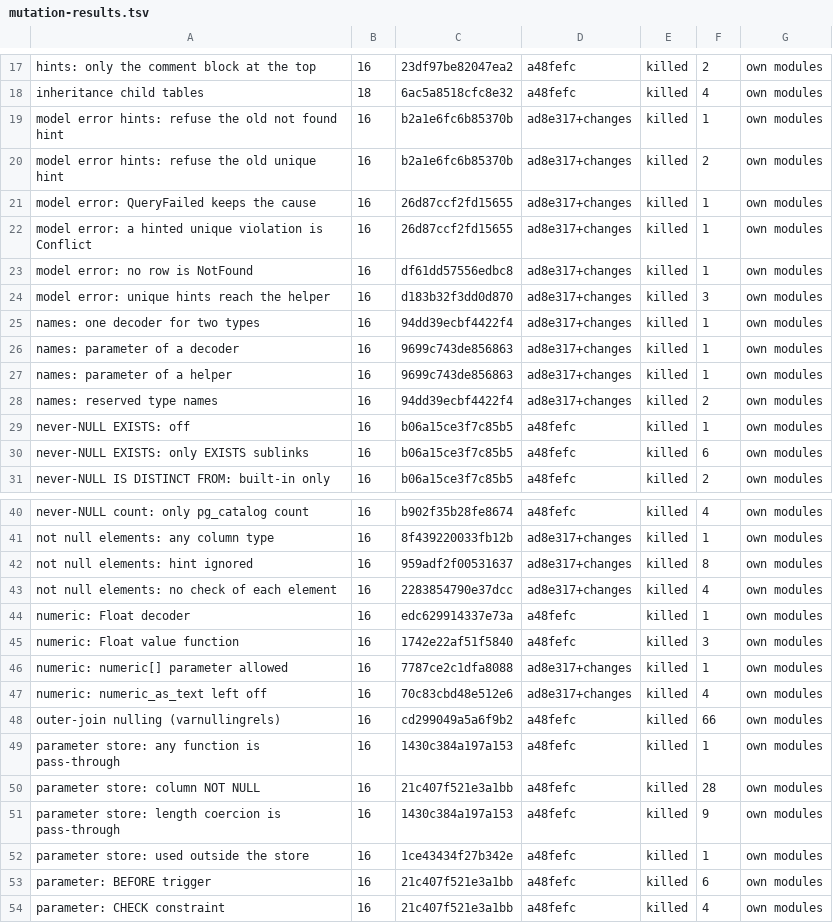
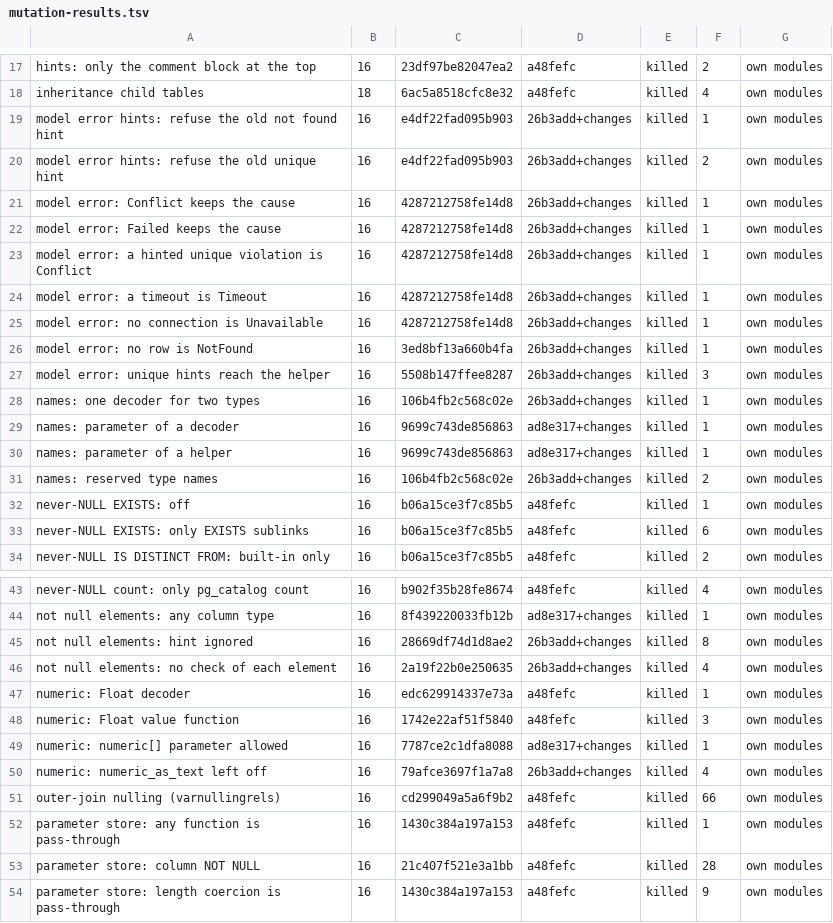
Before and after one commit to TrustBound/dream_model, a TSV file: scripts/mutation-results.tsv, drawn as a sheet; only a part is shown, gaps mark what is left out; the shorter side is filled out with more unchanged rows.

Commit message:
feat(SVC-784): return the shared dream_errors.Error from generated code
Why This Change Was Made
The Dream packages now share one error type, dream_errors.Error(cause).
The generated functions returned ModelQueryError of dream_postgres,
which is gone. They now return the shared type, with the QueryError as
the cause, so an app matches one type for every Dream package.

What Was Changed
- Each generated function returns Result(T, dream_errors.Error(client.QueryError)).
  No row gives NotFound("<model>.<function> found no row"). A violation
  of a constraint of a unique hint gives Conflict with the QueryError as
  the cause. QueryTimeout gives Timeout, ConnectionUnavailable gives
  Unavailable, and every other error gives Failed. More than one row, a
  broken promise and infinity keep their messages. Other messages are
  the function name and the message of client.to_error.
- The generated modules import dream_errors directly, because a type
  alias gives no constructors. dream_errors is a name that a model import
  cannot take.
- The end-to-end app depends on dream_errors. Its controller reads the
  constraint of a Conflict with client.violated_constraint(cause) and
  sends no message of an error. The goldens and the expected output
  follow. stand-ins.sh copies dream_errors 1.0.0. The manifests do not
  list it yet: regenerate them when dream_errors 1.0.0 is on Hex.
- The hint messages, the guides, the README, CONTRIBUTING, the changelog
  and the release notes name the shared type.
- Mutants: Conflict keeps its cause, a timeout is Timeout, no connection
  is Unavailable (new), and NotFound, Conflict and Failed keeps its cause
  (changed). 14 mutant runs, each one killed, 63 skipped.
- 2832 tests on PostgreSQL 16 to 19, 0 failed, 100.0% line coverage
  (2273 of 2273 lines). make check took 1 minute 25 seconds of wall time.
  The docs build and the snippet check passed.

Note to Future Engineer
client.to_error gives Conflict for every constraint violation. The
generated code gives Conflict only for the constraints of a unique hint,
so it uses to_error only to find a timeout or a lost connection.

```diff
--- a/scripts/mutation-results.tsv
+++ b/scripts/mutation-results.tsv
@@ -18,12 +18,15 @@ hints: only the comment block at the top	16	23df97be82047ea2	a48fefc	killed	2	ow
 inheritance child tables	18	6ac5a8518cfc8e32	a48fefc	killed	4	own modules
-model error hints: refuse the old not found hint	16	b2a1e6fc6b85370b	ad8e317+changes	killed	1	own modules
-model error hints: refuse the old unique hint	16	b2a1e6fc6b85370b	ad8e317+changes	killed	2	own modules
-model error: QueryFailed keeps the cause	16	26d87ccf2fd15655	ad8e317+changes	killed	1	own modules
-model error: a hinted unique violation is Conflict	16	26d87ccf2fd15655	ad8e317+changes	killed	1	own modules
-model error: no row is NotFound	16	df61dd57556edbc8	ad8e317+changes	killed	1	own modules
-model error: unique hints reach the helper	16	d183b32f3dd0d870	ad8e317+changes	killed	3	own modules
-names: one decoder for two types	16	94dd39ecbf4422f4	ad8e317+changes	killed	1	own modules
+model error hints: refuse the old not found hint	16	e4df22fad095b903	26b3add+changes	killed	1	own modules
+model error hints: refuse the old unique hint	16	e4df22fad095b903	26b3add+changes	killed	2	own modules
+model error: Conflict keeps the cause	16	4287212758fe14d8	26b3add+changes	killed	1	own modules
+model error: Failed keeps the cause	16	4287212758fe14d8	26b3add+changes	killed	1	own modules
+model error: a hinted unique violation is Conflict	16	4287212758fe14d8	26b3add+changes	killed	1	own modules
+model error: a timeout is Timeout	16	4287212758fe14d8	26b3add+changes	killed	1	own modules
+model error: no connection is Unavailable	16	4287212758fe14d8	26b3add+changes	killed	1	own modules
+model error: no row is NotFound	16	3ed8bf13a660b4fa	26b3add+changes	killed	1	own modules
+model error: unique hints reach the helper	16	5508b147ffee8287	26b3add+changes	killed	3	own modules
+names: one decoder for two types	16	106b4fb2c568c02e	26b3add+changes	killed	1	own modules
 names: parameter of a decoder	16	9699c743de856863	ad8e317+changes	killed	1	own modules
 names: parameter of a helper	16	9699c743de856863	ad8e317+changes	killed	1	own modules
-names: reserved type names	16	94dd39ecbf4422f4	ad8e317+changes	killed	2	own modules
+names: reserved type names	16	106b4fb2c568c02e	26b3add+changes	killed	2	own modules
 never-NULL EXISTS: off	16	b06a15ce3f7c85b5	a48fefc	killed	1	own modules
@@ -41,4 +44,4 @@ never-NULL count: only pg_catalog count	16	b902f35b28fe8674	a48fefc	killed	4	own
 not null elements: any column type	16	8f439220033fb12b	ad8e317+changes	killed	1	own modules
-not null elements: hint ignored	16	959adf2f00531637	ad8e317+changes	killed	8	own modules
-not null elements: no check of each element	16	2283854790e37dcc	ad8e317+changes	killed	4	own modules
+not null elements: hint ignored	16	28669df74d1d8ae2	26b3add+changes	killed	8	own modules
+not null elements: no check of each element	16	2a19f22b0e250635	26b3add+changes	killed	4	own modules
 numeric: Float decoder	16	edc629914337e73a	a48fefc	killed	1	own modules
@@ -46,3 +49,3 @@ numeric: Float value function	16	1742e22af51f5840	a48fefc	killed	3	own modules
 numeric: numeric[] parameter allowed	16	7787ce2c1dfa8088	ad8e317+changes	killed	1	own modules
-numeric: numeric_as_text left off	16	70c83cbd48e512e6	ad8e317+changes	killed	4	own modules
+numeric: numeric_as_text left off	16	79afce3697f1a7a8	26b3add+changes	killed	4	own modules
 outer-join nulling (varnullingrels)	16	cd299049a5a6f9b2	a48fefc	killed	66	own modules
```
Also changed, not shown: 25 other files.
